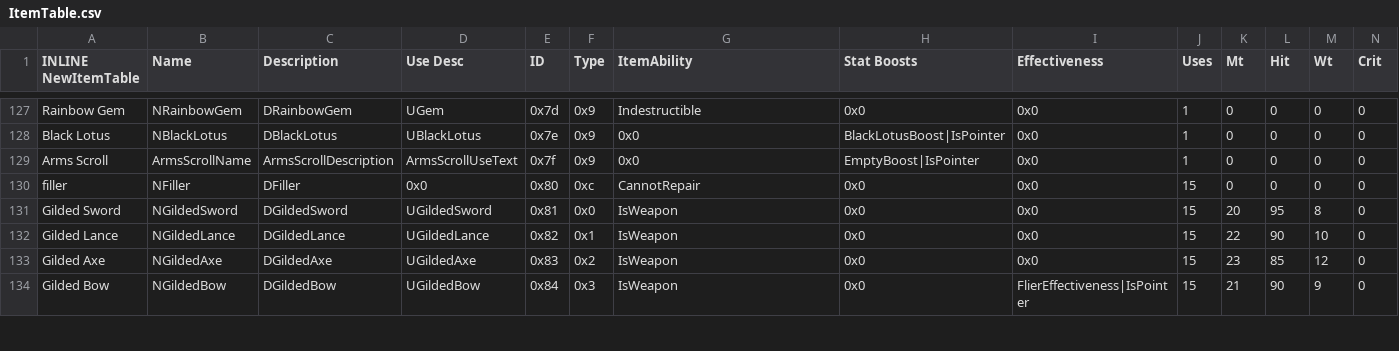
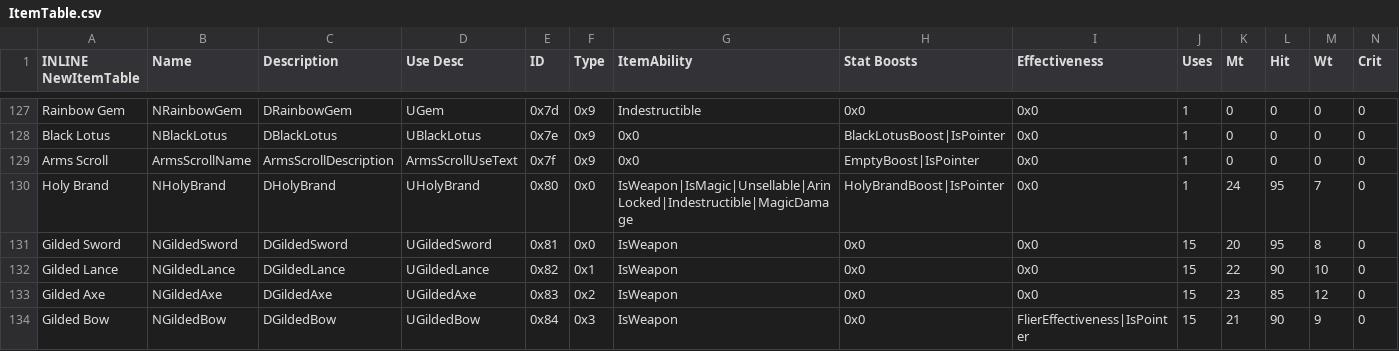
Before and after one commit to Retina1/TMGC_Buildfiles, a CSV file: Tables/NightmareModules/Items/ItemTable.csv, drawn as a sheet; only a part is shown, gaps mark what is left out; removed rows and columns are numbered as before the commit, all else as after; rows hold the shown columns only; the diff names each change by its address in the sheet, - before the commit and + after, or states it on an @@ line.

```diff
--- a/Tables/NightmareModules/Items/ItemTable.csv
+++ b/Tables/NightmareModules/Items/ItemTable.csv
-row 130: filler | NFiller | DFiller | 0x0 | 0x80 | 0xc | CannotRepair | 0x0 | 0x0 | 15 | 0 | 0 | 0 | 0
+row 130: Holy Brand | NHolyBrand | DHolyBrand | UHolyBrand | 0x80 | 0x0 | IsWeapon|IsMagic|Unsellable|ArinLocked|Indestructible|MagicDamage | HolyBrandBoost|IsPointer | 0x0 | 1 | 24 | 95 | 7 | 0
```
Also changed, not shown: Tables/NightmareModules/CharactersClasses/ClassTable.csv, Tables/NightmareModules/Items/SpellAssociationList.csv, 39 other files.
